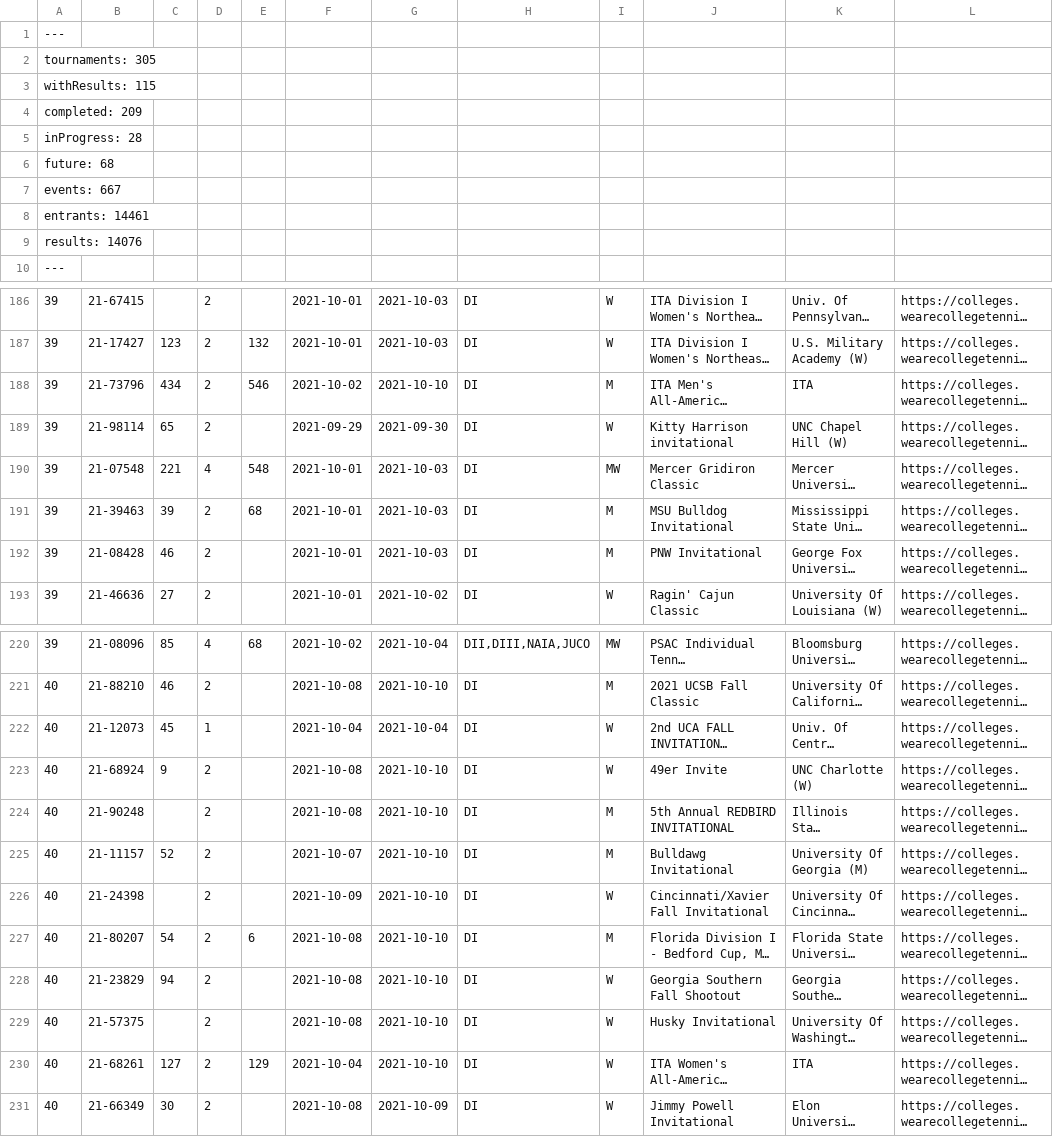
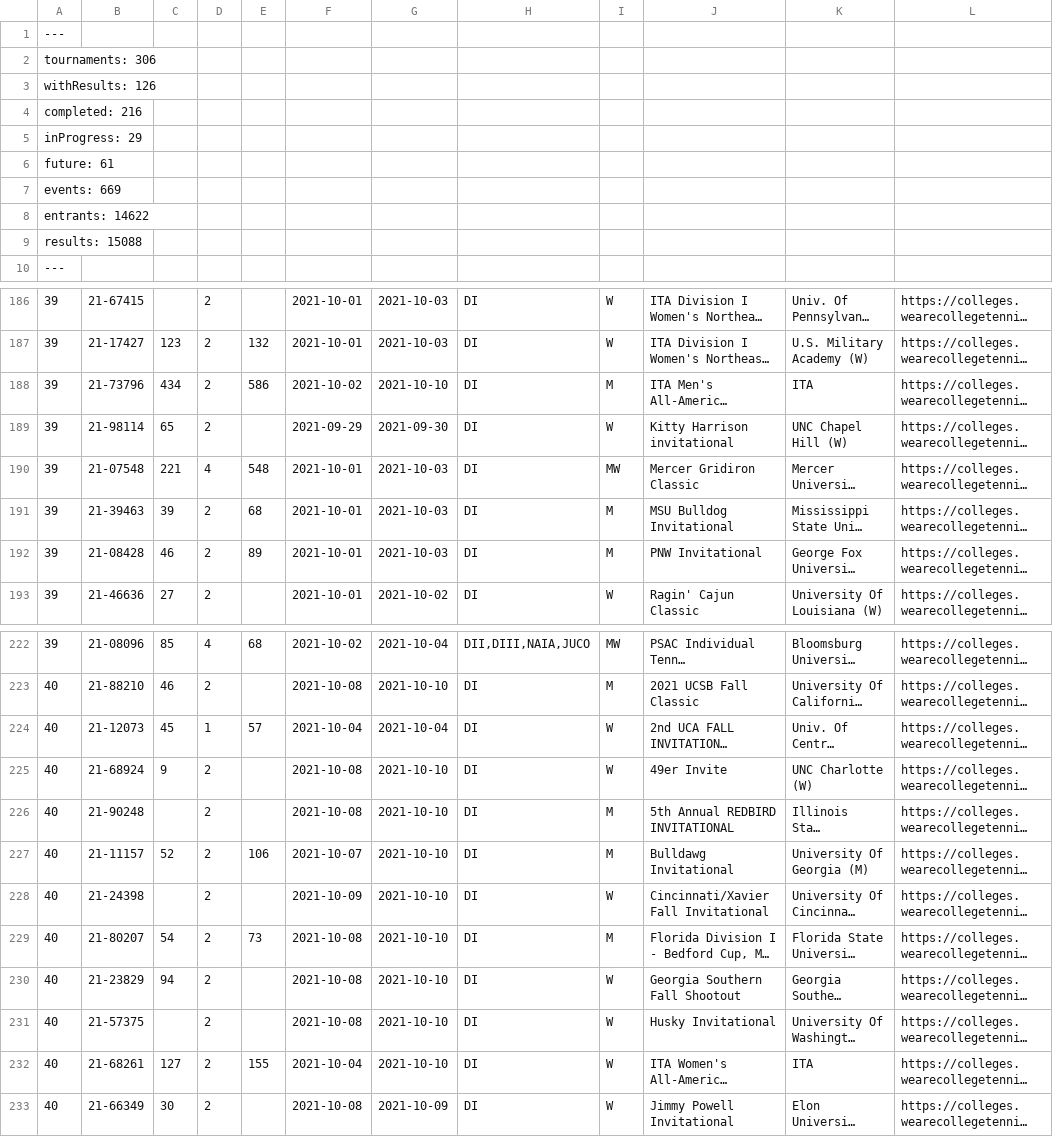
Before and after one commit to slam10s/college-data, a TSV file: 2021-22/tournaments.tsv, drawn as a sheet; only a part is shown, gaps mark what is left out; long unchanged cells end in …; addresses are those after the commit; the diff covers the shown part only; the diff names each change by its address in the sheet, - before the commit and + after, or states it on an @@ line.

```diff
--- a/2021-22/tournaments.tsv
+++ b/2021-22/tournaments.tsv
-A2: tournaments: 305
+A2: tournaments: 306
-A3: withResults: 115
+A3: withResults: 126
-A4: completed: 209
+A4: completed: 216
-A5: inProgress: 28
+A5: inProgress: 29
-A6: future: 68
+A6: future: 61
-A7: events: 667
+A7: events: 669
-A8: entrants: 14461
+A8: entrants: 14622
-A9: results: 14076
+A9: results: 15088
-E188: 546
+E188: 586
-E192: (empty)
+E192: 89
-E224: (empty)
+E224: 57
-E227: (empty)
+E227: 106
-E229: 6
+E229: 73
-E232: 129
+E232: 155
```
Also changed, not shown: 2 added rows, 1 removed row and 14 edited cells elsewhere in this file, 2021-22/weeks.tsv, players.tsv, 5 other files.
